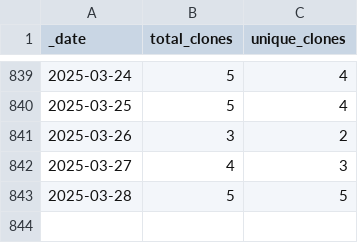
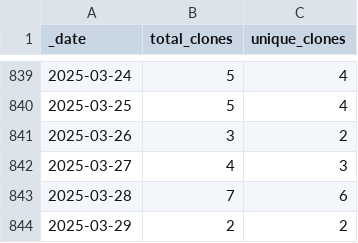
Before and after one commit to markusschanta/awesome-jupyter, a CSV file: traffic/clones.csv, drawn as a sheet; only a part is shown, gaps mark what is left out.

```diff
--- a/traffic/clones.csv
+++ b/traffic/clones.csv
@@ -842,2 +842,3 @@ _date,total_clones,unique_clones
 2025-03-27,4,3
-2025-03-28,5,5
+2025-03-28,7,6
+2025-03-29,2,2
```
Also changed, not shown: traffic/views.csv, 1 other file.
